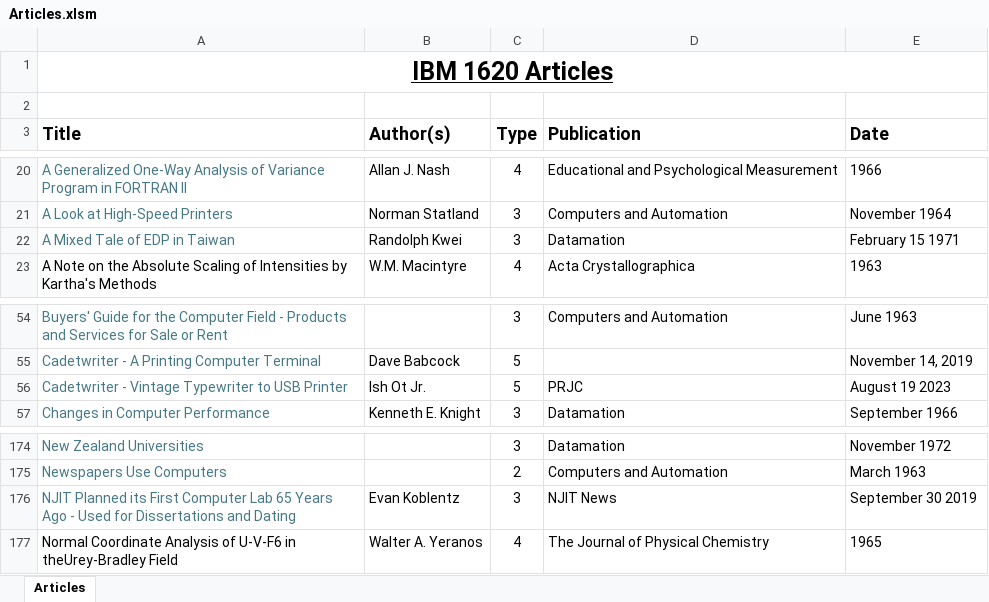
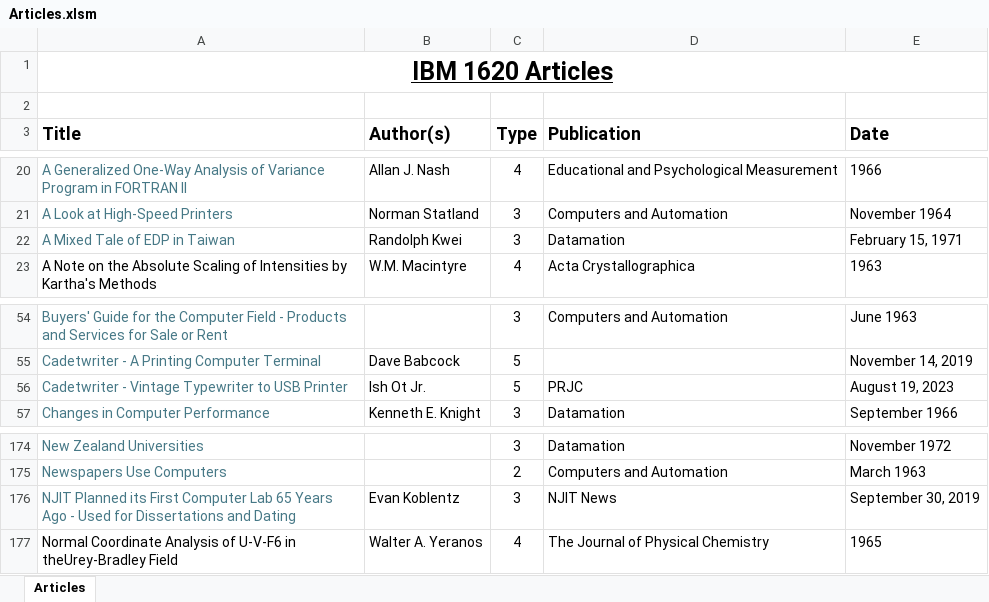
Before and after one commit to pkimpel/IBM1620-Archive, an Excel workbook: Documents/Articles/Articles.xlsm, sheet Articles, drawn as a sheet; only a part is shown, gaps mark what is left out; values as stored, in another font and other column widths than the file's, no borders; charts and pictures not drawn; the diff names each change by its address in the sheet, - before the commit and + after, or states it on an @@ line.

```diff
--- a/Documents/Articles/Articles.xlsm (sheet Articles)
+++ b/Documents/Articles/Articles.xlsm (sheet Articles)
-E22 (Date): February 15 1971
+E22 (Date): February 15, 1971
-E56 (Date): August 19 2023
+E56 (Date): August 19, 2023
-E176 (Date): September 30 2019
+E176 (Date): September 30, 2019
```
Also changed, not shown: Documents/Miscellaneous/Miscellaneous.xlsm, Documents/Patents/Patents.xlsm, 8 other files.
